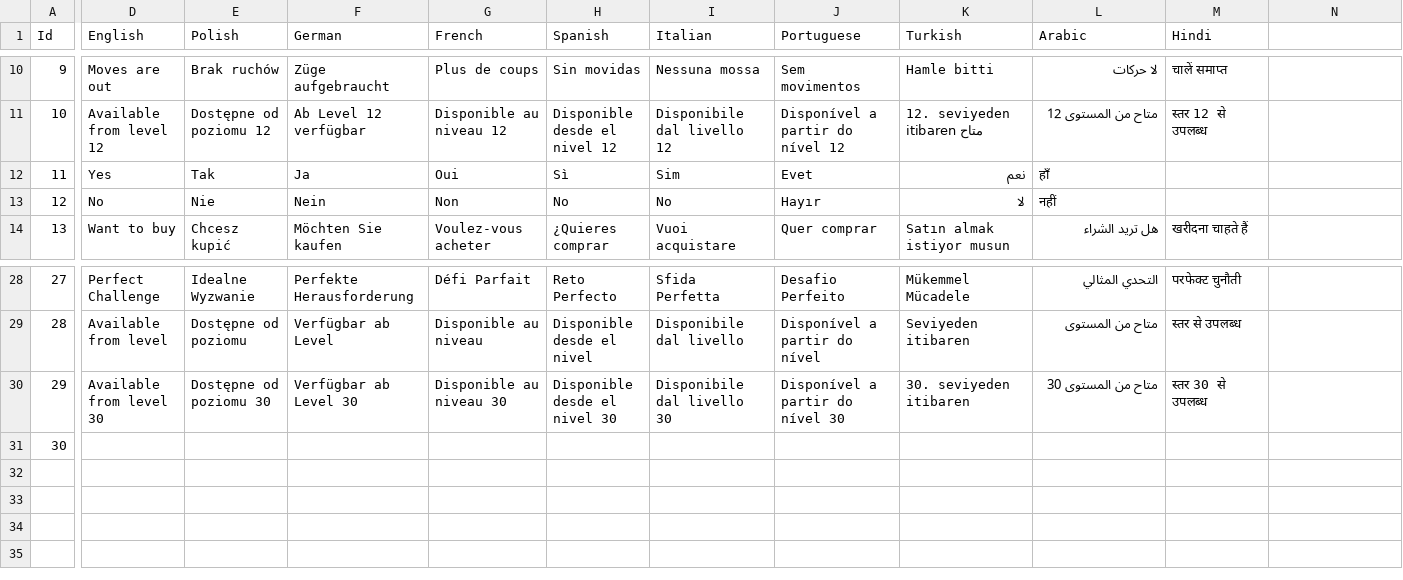
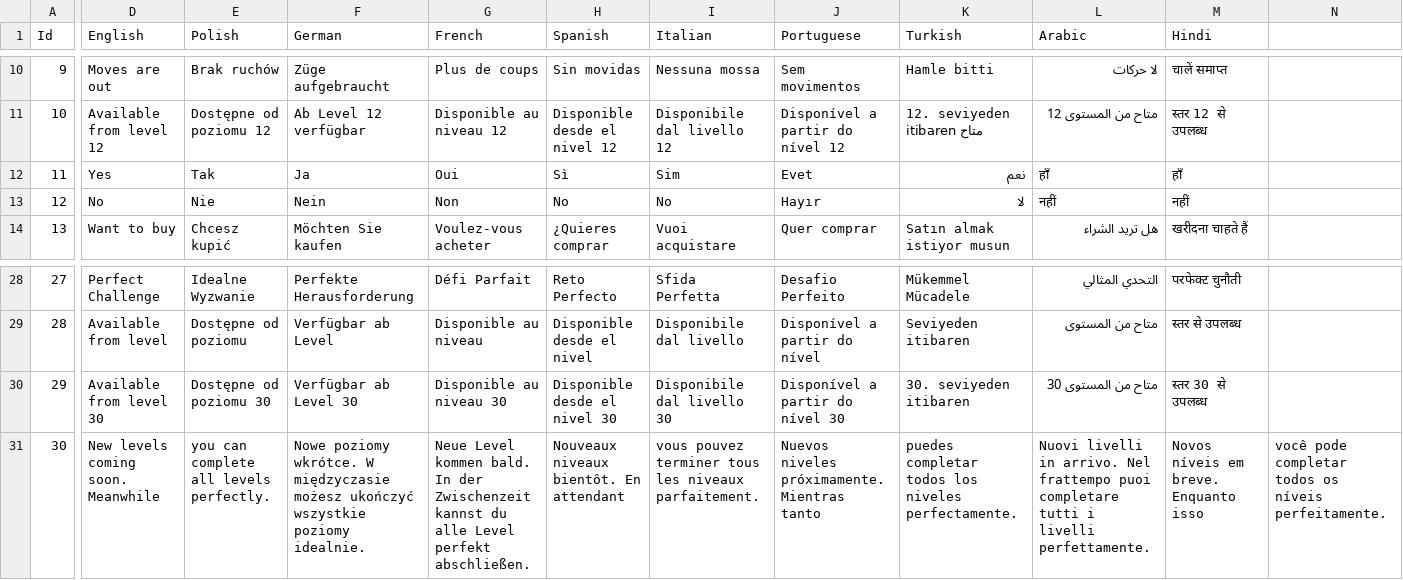
Before and after one commit to Mad-mn/Meadow-Glide, a CSV file: Assets/Feature/LocalizationModule/Resources/Localization/Localization.csv, drawn as a sheet; only a part is shown, gaps mark what is left out; the diff covers the shown part only; the diff names each change by its address in the sheet, - before the commit and + after, or states it on an @@ line.

```diff
--- a/Assets/Feature/LocalizationModule/Resources/Localization/Localization.csv
+++ b/Assets/Feature/LocalizationModule/Resources/Localization/Localization.csv
-M12 (Hindi): (empty)
+M12 (Hindi): हाँ
-M13 (Hindi): (empty)
+M13 (Hindi): नहीं
-D31 (English): (empty)
+D31 (English): New levels coming soon. Meanwhile
-E31 (Polish): (empty)
+E31 (Polish): you can complete all levels perfectly.
-F31 (German): (empty)
+F31 (German): Nowe poziomy wkrótce. W międzyczasie możesz ukończyć wszystkie poziomy idealnie.
-G31 (French): (empty)
+G31 (French): Neue Level kommen bald. In der Zwischenzeit kannst du alle Level perfekt abschließen.
-H31 (Spanish): (empty)
+H31 (Spanish): Nouveaux niveaux bientôt. En attendant
-I31 (Italian): (empty)
+I31 (Italian): vous pouvez terminer tous les niveaux parfaitement.
-J31 (Portuguese): (empty)
+J31 (Portuguese): Nuevos niveles próximamente. Mientras tanto
-K31 (Turkish): (empty)
+K31 (Turkish): puedes completar todos los niveles perfectamente.
-L31 (Arabic): (empty)
+L31 (Arabic): Nuovi livelli in arrivo. Nel frattempo puoi completare tutti i livelli perfettamente.
-M31 (Hindi): (empty)
+M31 (Hindi): Novos níveis em breve. Enquanto isso
-N31: (empty)
+N31: você pode completar todos os níveis perfeitamente.
```
Also changed, not shown: 3 edited cells elsewhere in this file, 11 other files.
